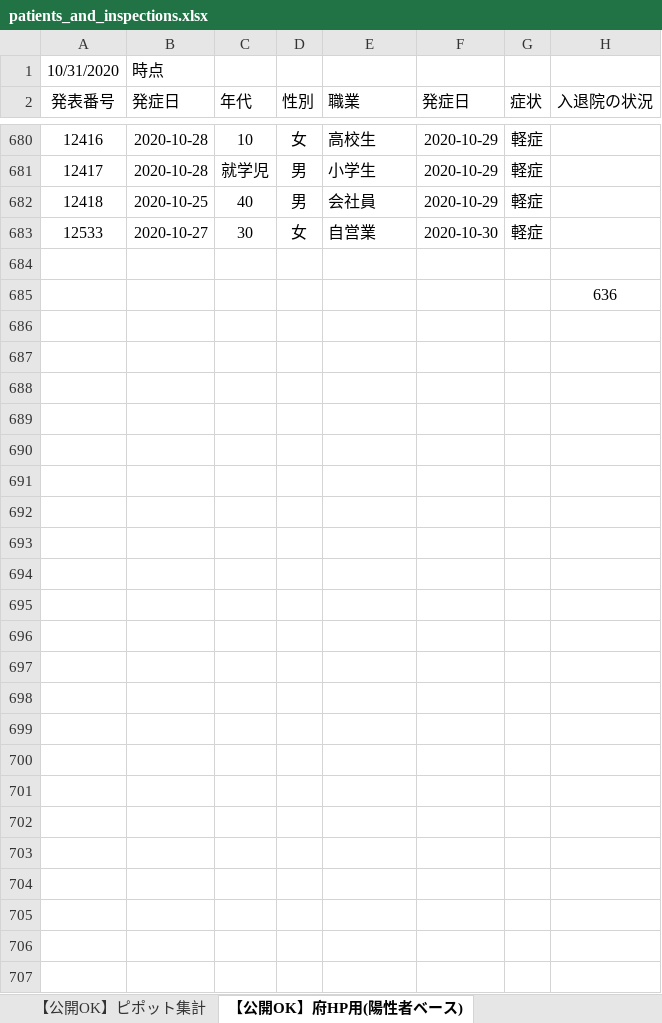
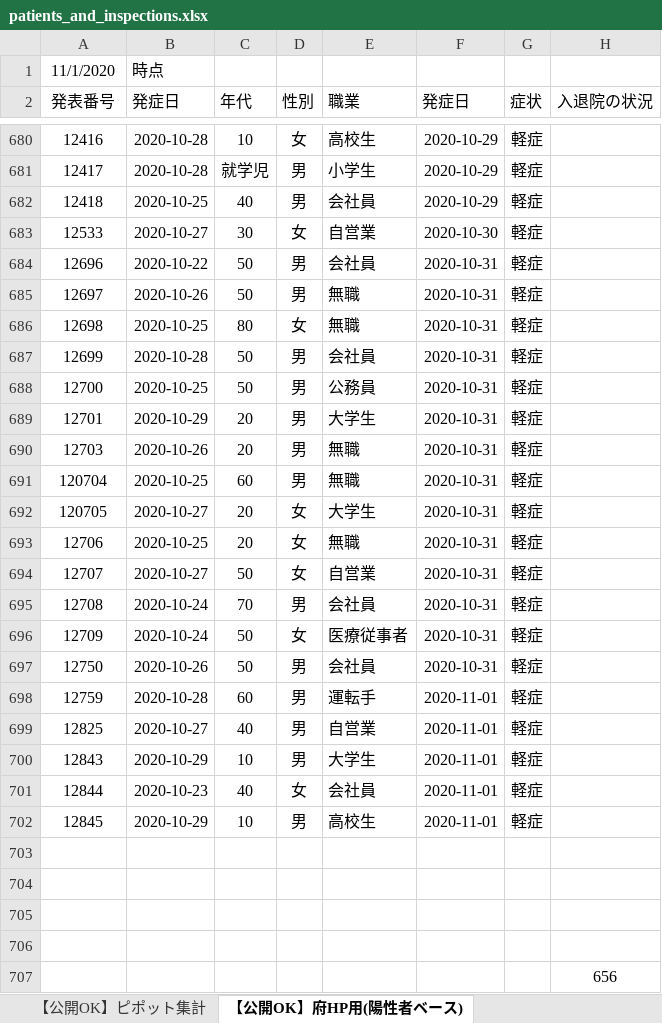
Before and after one commit to yotemuku/covid19, an Excel workbook: data/patients_and_inspections.xlsx, sheet 【公開OK】府HP用(陽性者ベース), drawn as a sheet; only a part is shown, gaps mark what is left out; values as stored, in another font and other column widths than the file's, no borders; addresses are those after the commit; the diff covers the shown part only; the diff names each change by its address in the sheet, - before the commit and + after, or states it on an @@ line.

```diff
--- a/data/patients_and_inspections.xlsx (sheet 【公開OK】府HP用(陽性者ベース))
+++ b/data/patients_and_inspections.xlsx (sheet 【公開OK】府HP用(陽性者ベース))
-A1 (発表番号): 10/31/2020
+A1 (発表番号): 11/1/2020
+row 684: 12696 | 2020-10-22 | 50 | 男 | 会社員 | 2020-10-31 | 軽症
+row 685: 12697 | 2020-10-26 | 50 | 男 | 無職 | 2020-10-31 | 軽症
+row 686: 12698 | 2020-10-25 | 80 | 女 | 無職 | 2020-10-31 | 軽症
+row 687: 12699 | 2020-10-28 | 50 | 男 | 会社員 | 2020-10-31 | 軽症
+row 688: 12700 | 2020-10-25 | 50 | 男 | 公務員 | 2020-10-31 | 軽症
+row 689: 12701 | 2020-10-29 | 20 | 男 | 大学生 | 2020-10-31 | 軽症
+row 690: 12703 | 2020-10-26 | 20 | 男 | 無職 | 2020-10-31 | 軽症
+row 691: 120704 | 2020-10-25 | 60 | 男 | 無職 | 2020-10-31 | 軽症
+row 692: 120705 | 2020-10-27 | 20 | 女 | 大学生 | 2020-10-31 | 軽症
+row 693: 12706 | 2020-10-25 | 20 | 女 | 無職 | 2020-10-31 | 軽症
+row 694: 12707 | 2020-10-27 | 50 | 女 | 自営業 | 2020-10-31 | 軽症
+row 695: 12708 | 2020-10-24 | 70 | 男 | 会社員 | 2020-10-31 | 軽症
+row 696: 12709 | 2020-10-24 | 50 | 女 | 医療従事者 | 2020-10-31 | 軽症
+row 697: 12750 | 2020-10-26 | 50 | 男 | 会社員 | 2020-10-31 | 軽症
+row 698: 12759 | 2020-10-28 | 60 | 男 | 運転手 | 2020-11-01 | 軽症
+row 699: 12825 | 2020-10-27 | 40 | 男 | 自営業 | 2020-11-01 | 軽症
+row 700: 12843 | 2020-10-29 | 10 | 男 | 大学生 | 2020-11-01 | 軽症
+row 701: 12844 | 2020-10-23 | 40 | 女 | 会社員 | 2020-11-01 | 軽症
+row 702: 12845 | 2020-10-29 | 10 | 男 | 高校生 | 2020-11-01 | 軽症
+row 704: (empty)
+row 705: (empty)
+row 706: (empty)
-H707 (入退院の状況): 636
+H707 (入退院の状況): 656
```
Also changed, not shown: 3 edited cells and cell formats elsewhere in this sheet, sheet 【公開OK】コロナサイト用（日付ベース）, 1 other file.
